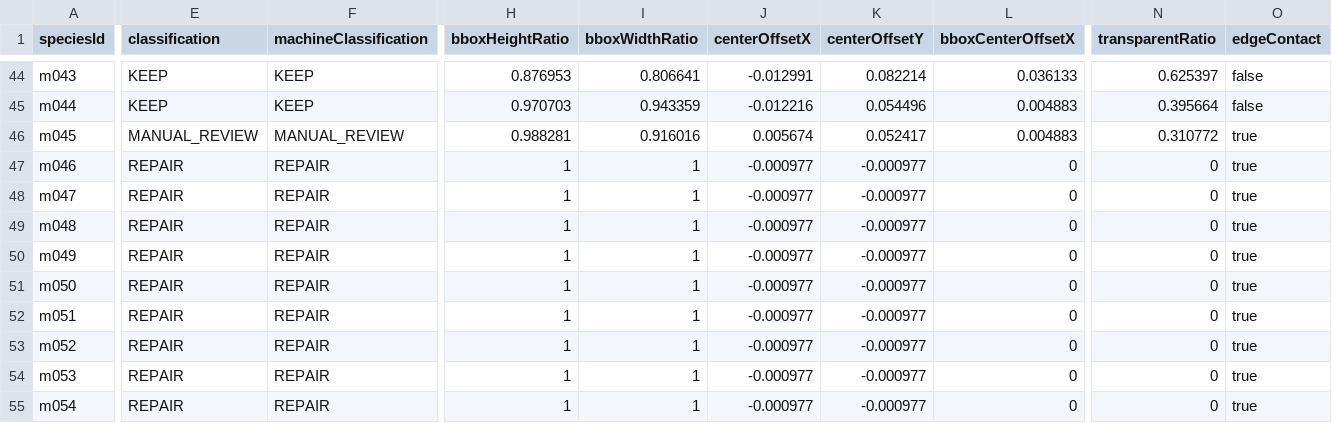
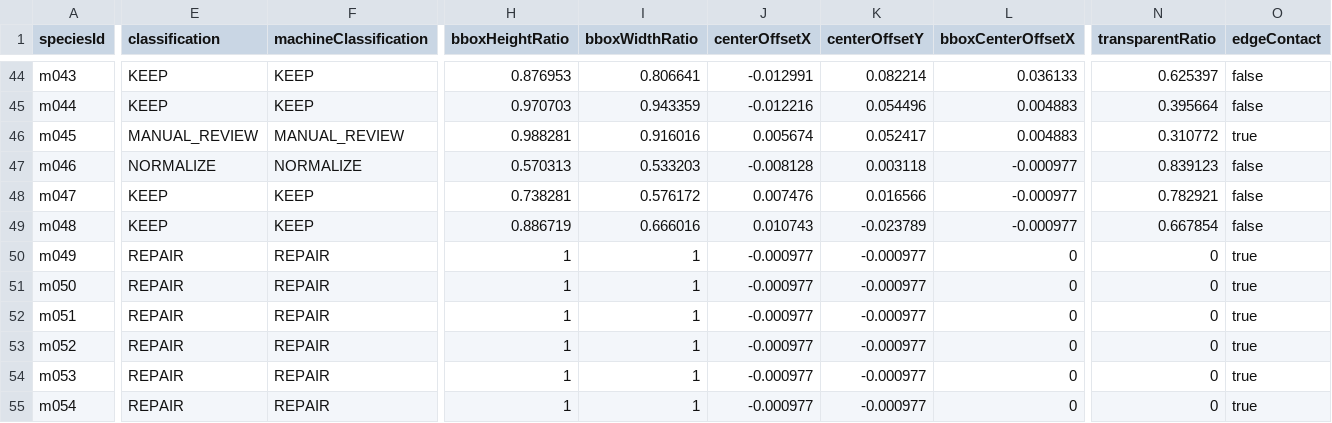
Before and after one commit to syoudai0514/mana-evo, a CSV file: design/rebuild/asset-production/final-visual-audit/classification.csv, drawn as a sheet; only a part is shown, gaps mark what is left out; the diff covers the shown part only; the diff names each change by its address in the sheet, - before the commit and + after, or states it on an @@ line.

```diff
--- a/design/rebuild/asset-production/final-visual-audit/classification.csv
+++ b/design/rebuild/asset-production/final-visual-audit/classification.csv
-E47 (classification): REPAIR
+E47 (classification): NORMALIZE
-F47 (machineClassification): REPAIR
+F47 (machineClassification): NORMALIZE
-H47 (bboxHeightRatio): 1
+H47 (bboxHeightRatio): 0.570313
-I47 (bboxWidthRatio): 1
+I47 (bboxWidthRatio): 0.533203
-J47 (centerOffsetX): -0.000977
+J47 (centerOffsetX): -0.008128
-K47 (centerOffsetY): -0.000977
+K47 (centerOffsetY): 0.003118
-L47:L49 (bboxCenterOffsetX): 0
+L47:L49 (bboxCenterOffsetX): -0.000977
-N47 (transparentRatio): 0
+N47 (transparentRatio): 0.839123
-O47:O49 (edgeContact): true
+O47:O49 (edgeContact): false
-E48:E49 (classification): REPAIR
+E48:E49 (classification): KEEP
-F48:F49 (machineClassification): REPAIR
+F48:F49 (machineClassification): KEEP
-H48 (bboxHeightRatio): 1
+H48 (bboxHeightRatio): 0.738281
-I48 (bboxWidthRatio): 1
+I48 (bboxWidthRatio): 0.576172
-J48 (centerOffsetX): -0.000977
+J48 (centerOffsetX): 0.007476
-K48 (centerOffsetY): -0.000977
+K48 (centerOffsetY): 0.016566
-N48 (transparentRatio): 0
+N48 (transparentRatio): 0.782921
-H49 (bboxHeightRatio): 1
+H49 (bboxHeightRatio): 0.886719
-I49 (bboxWidthRatio): 1
+I49 (bboxWidthRatio): 0.666016
-J49 (centerOffsetX): -0.000977
+J49 (centerOffsetX): 0.010743
-K49 (centerOffsetY): -0.000977
+K49 (centerOffsetY): -0.023789
-N49 (transparentRatio): 0
+N49 (transparentRatio): 0.667854
```
Also changed, not shown: 50 edited cells elsewhere in this file, design/rebuild/asset-production/final-visual-audit/family-review.csv, design/rebuild/asset-production/final-visual-audit/metrics.csv, 13 other files.
